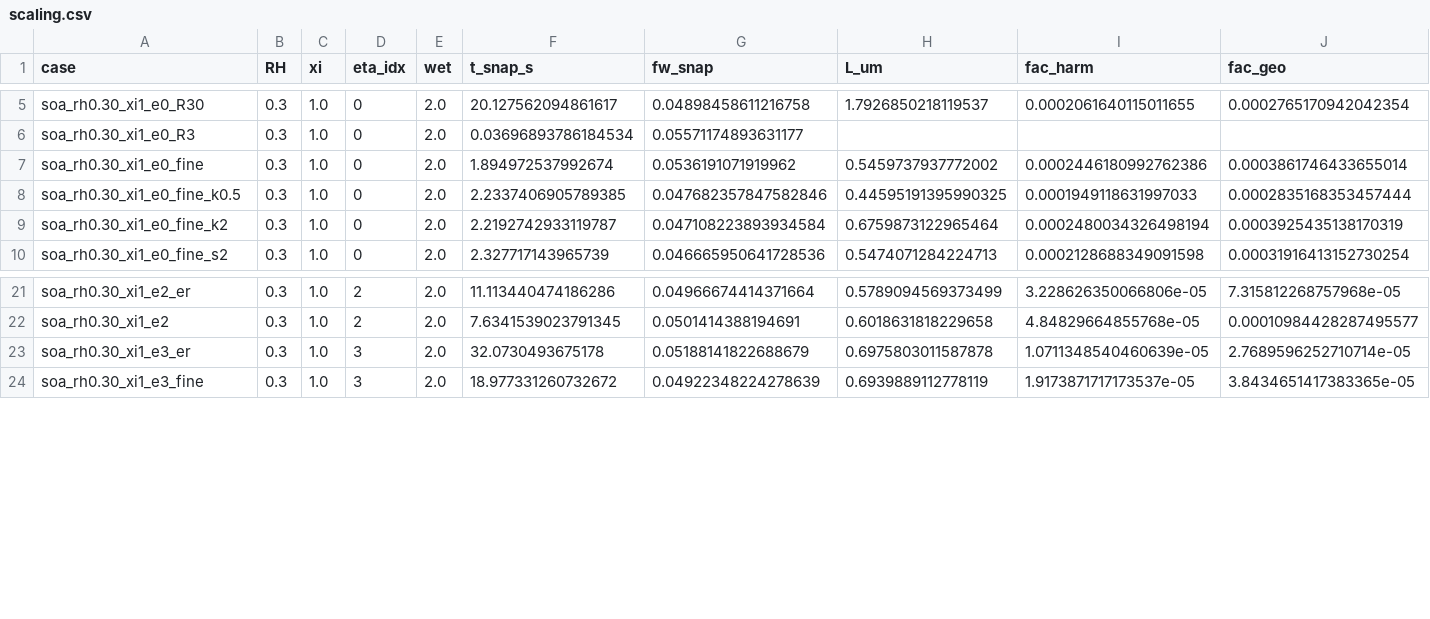
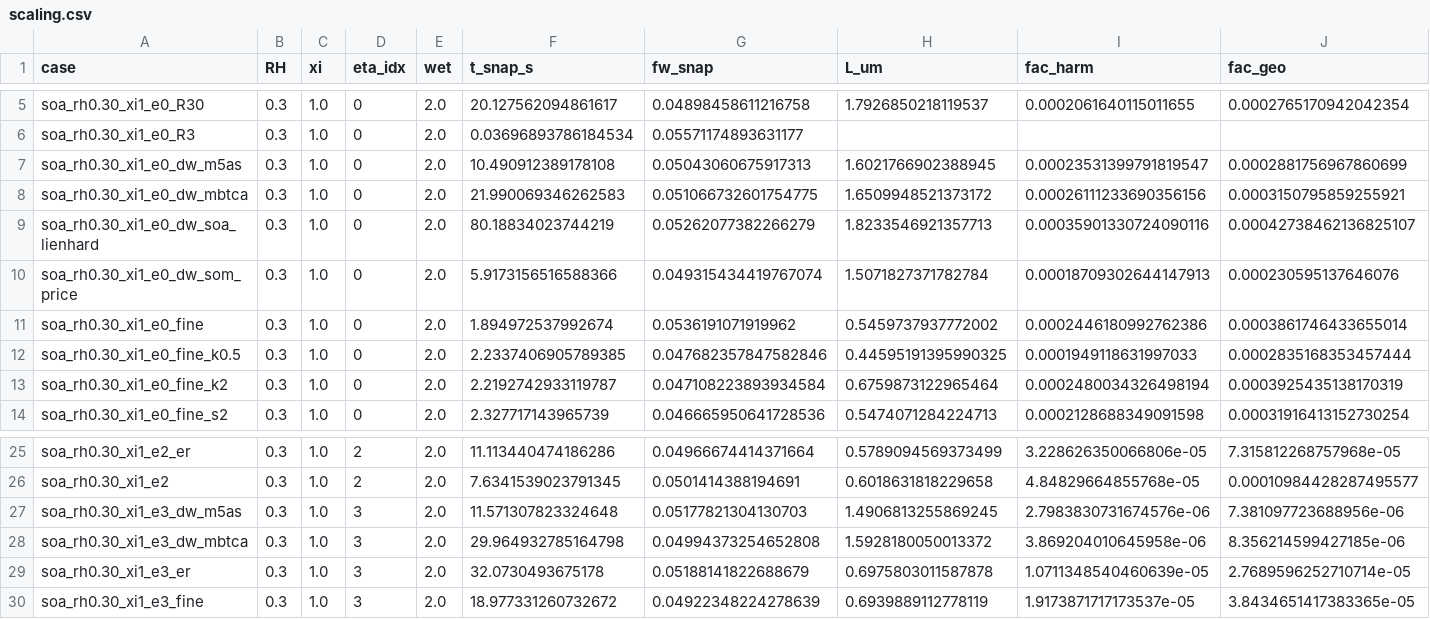
Before and after one commit to SeoulTechPSE/aiomfac-dynamics, a CSV file: figures/scaling.csv, drawn as a sheet; only a part is shown, gaps mark what is left out; rows hold the shown columns only; the diff names each change by its address in the sheet, - before the commit and + after, or states it on an @@ line.

```diff
--- a/figures/scaling.csv
+++ b/figures/scaling.csv
+row 7: soa_rh0.30_xi1_e0_dw_m5as | 0.3 | 1.0 | 0 | 2.0 | 10.490912389178108 | 0.05043060675917313 | 1.6021766902388945 | 0.00023531399791819547 | 0.0002881756967860699
+row 8: soa_rh0.30_xi1_e0_dw_mbtca | 0.3 | 1.0 | 0 | 2.0 | 21.990069346262583 | 0.051066732601754775 | 1.6509948521373172 | 0.00026111233690356156 | 0.0003150795859255921
+row 9: soa_rh0.30_xi1_e0_dw_soa_lienhard | 0.3 | 1.0 | 0 | 2.0 | 80.18834023744219 | 0.05262077382266279 | 1.8233546921357713 | 0.00035901330724090116 | 0.00042738462136825107
+row 10: soa_rh0.30_xi1_e0_dw_som_price | 0.3 | 1.0 | 0 | 2.0 | 5.9173156516588366 | 0.049315434419767074 | 1.5071827371782784 | 0.00018709302644147913 | 0.000230595137646076
+row 27: soa_rh0.30_xi1_e3_dw_m5as | 0.3 | 1.0 | 3 | 2.0 | 11.571307823324648 | 0.05177821304130703 | 1.4906813255869245 | 2.7983830731674576e-06 | 7.381097723688956e-06
+row 28: soa_rh0.30_xi1_e3_dw_mbtca | 0.3 | 1.0 | 3 | 2.0 | 29.964932785164798 | 0.04994373254652808 | 1.5928180050013372 | 3.869204010645958e-06 | 8.356214599427185e-06
```
Also changed, not shown: figures/summary.csv, 38 other files.
